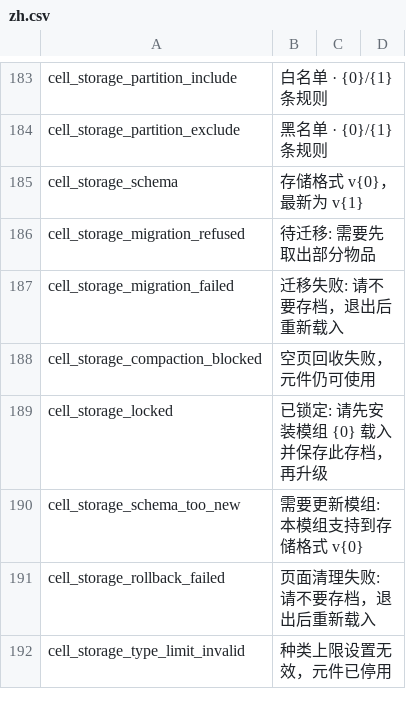
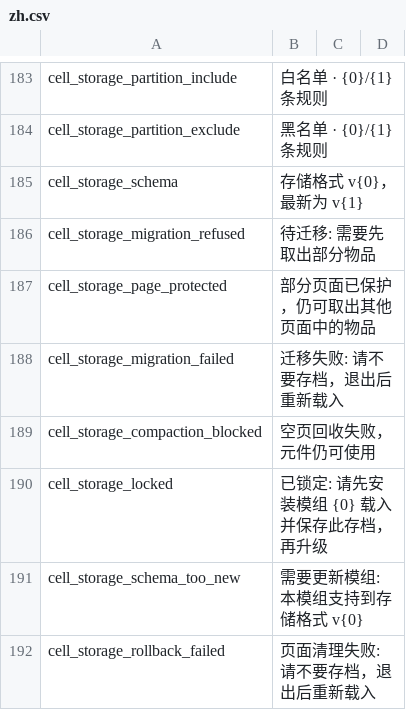
Before and after one commit to Caishangqi/ProbablyStolen-DigitalStorage, a CSV file: packaging/resources/Localization/zh.csv, drawn as a sheet; only a part is shown, gaps mark what is left out; the shorter side is filled out with more unchanged rows; the diff names each change by its address in the sheet, - before the commit and + after, or states it on an @@ line.

```diff
--- a/packaging/resources/Localization/zh.csv
+++ b/packaging/resources/Localization/zh.csv
+row 187: cell_storage_page_protected | 部分页面已保护，仍可取出其他页面中的物品
```
Also changed, not shown: packaging/resources/Localization/en.csv, 15 other files.
